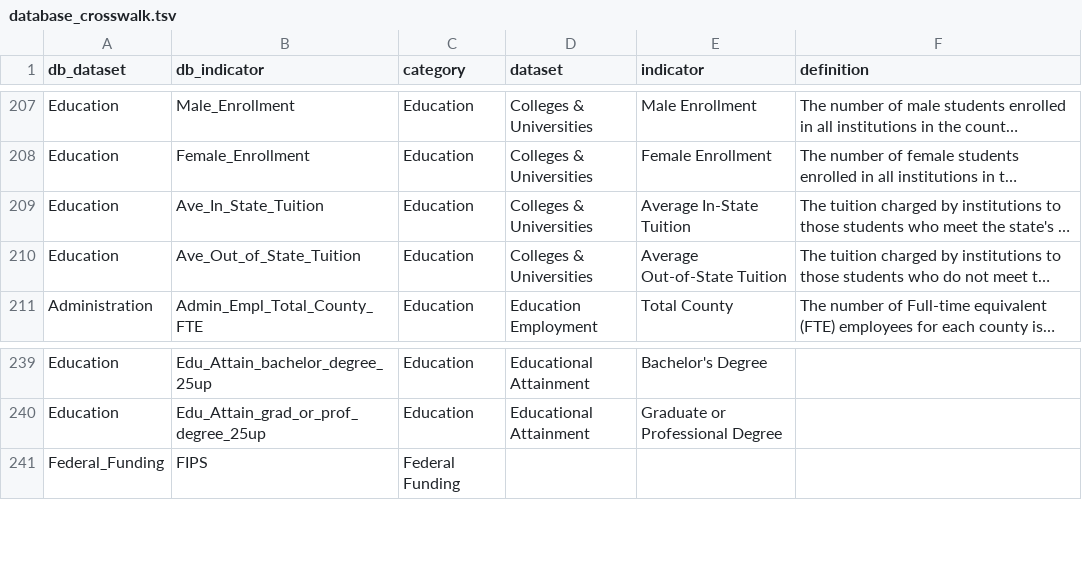
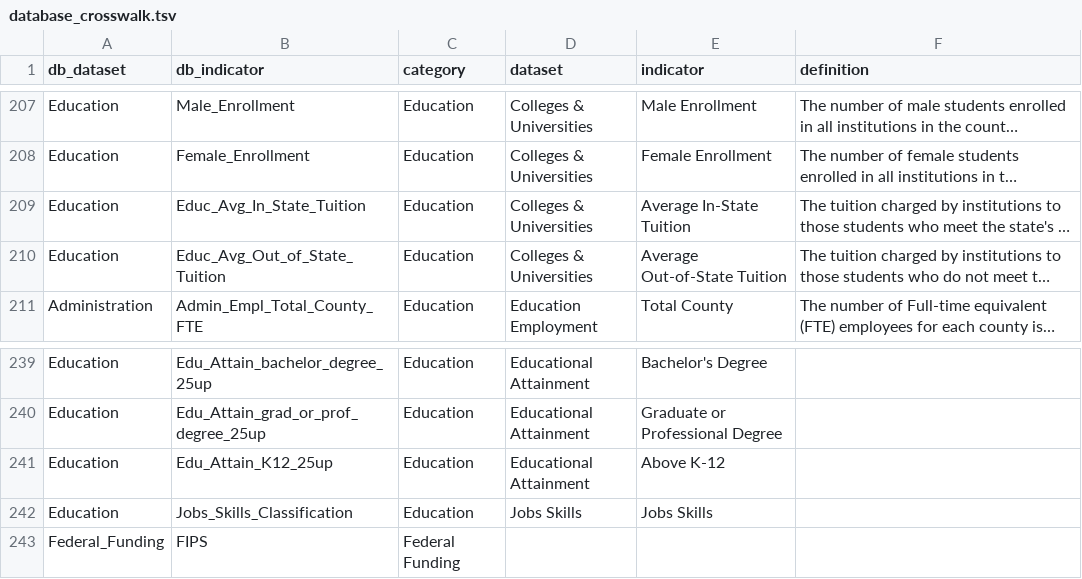
Before and after one commit to nikAleksandr/CIC, a TSV file: data/database_crosswalk.tsv, drawn as a sheet; only a part is shown, gaps mark what is left out; long unchanged cells end in …; the diff names each change by its address in the sheet, - before the commit and + after, or states it on an @@ line.

Commit message:
december update - educational attainment/jobs skills

```diff
--- a/data/database_crosswalk.tsv
+++ b/data/database_crosswalk.tsv
-B209 (db_indicator): Ave_In_State_Tuition
+B209 (db_indicator): Educ_Avg_In_State_Tuition
-B210 (db_indicator): Ave_Out_of_State_Tuition
+B210 (db_indicator): Educ_Avg_Out_of_State_Tuition
+row 241: Education | Edu_Attain_K12_25up | Education | Educational Attainment | Above K-12
+row 242: Education | Jobs_Skills_Classification | Education | Jobs Skills | Jobs Skills
```
Also changed, not shown: 6 other files.
